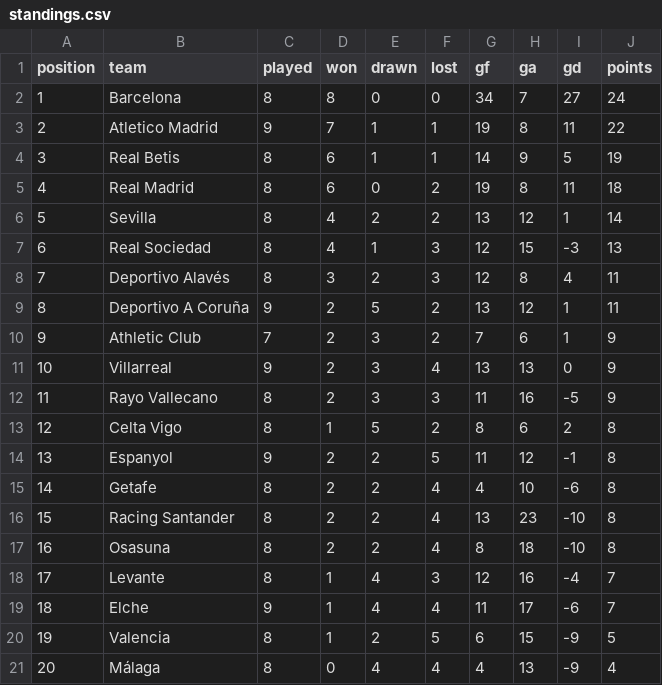
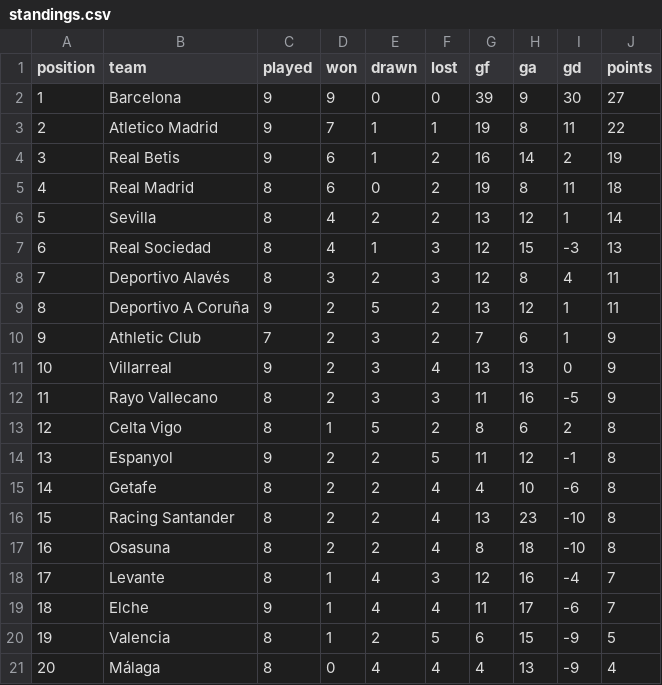
Before and after one commit to RShiri/XLALIGA, a CSV file: laliga_dashboard/database/standings.csv, drawn as a sheet.

```diff
--- a/laliga_dashboard/database/standings.csv
+++ b/laliga_dashboard/database/standings.csv
@@ -1,5 +1,5 @@
 position,team,played,won,drawn,lost,gf,ga,gd,points
-1,Barcelona,8,8,0,0,34,7,27,24
+1,Barcelona,9,9,0,0,39,9,30,27
 2,Atletico Madrid,9,7,1,1,19,8,11,22
-3,Real Betis,8,6,1,1,14,9,5,19
+3,Real Betis,9,6,1,2,16,14,2,19
 4,Real Madrid,8,6,0,2,19,8,11,18
```
Also changed, not shown: laliga_dashboard/database/player_match_stats.csv, laliga_dashboard/database/players.csv, 18 other files.
